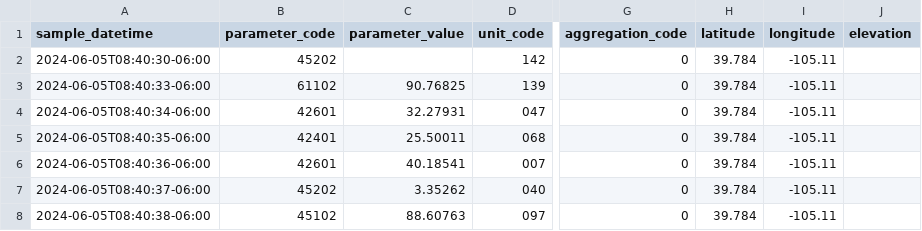
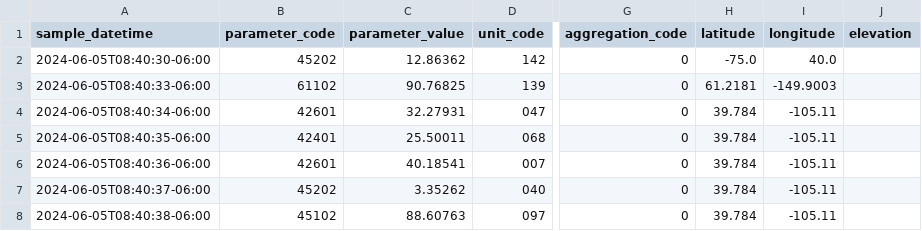
Before and after one commit to cdphe-atops/aqdx-v3-validator, a CSV file: test_files/warn_geo_us_bounds.csv (was test_files/error_missing_parameter_value_without_validity_code.csv), drawn as a sheet; only a part is shown, gaps mark what is left out; the diff names each change by its address in the sheet, - before the commit and + after, or states it on an @@ line.

```diff
--- a/test_files/error_missing_parameter_value_without_validity_code.csv
+++ b/test_files/warn_geo_us_bounds.csv
-C2 (parameter_value): (empty)
+C2 (parameter_value): 12.86362
-H2 (latitude): 39.784
+H2 (latitude): -75.0
-I2 (longitude): -105.11
+I2 (longitude): 40.0
-H3 (latitude): 39.784
+H3 (latitude): 61.2181
-I3 (longitude): -105.11
+I3 (longitude): -149.9003
```
Also changed, not shown: test_files/error_field_constraints.csv, 25 other files.
